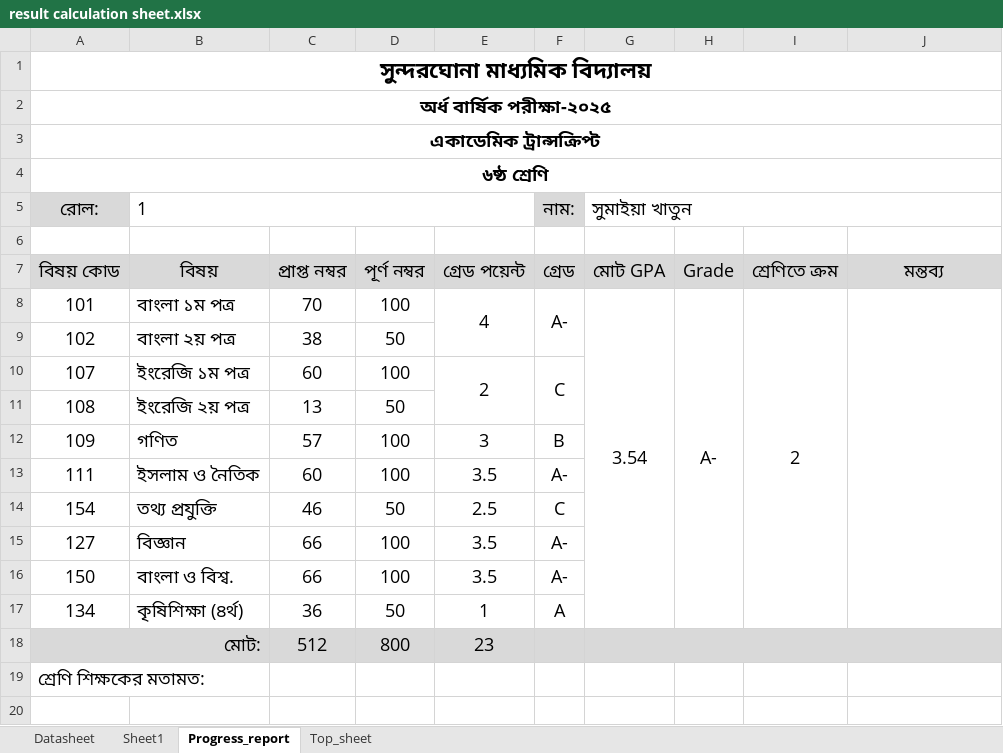
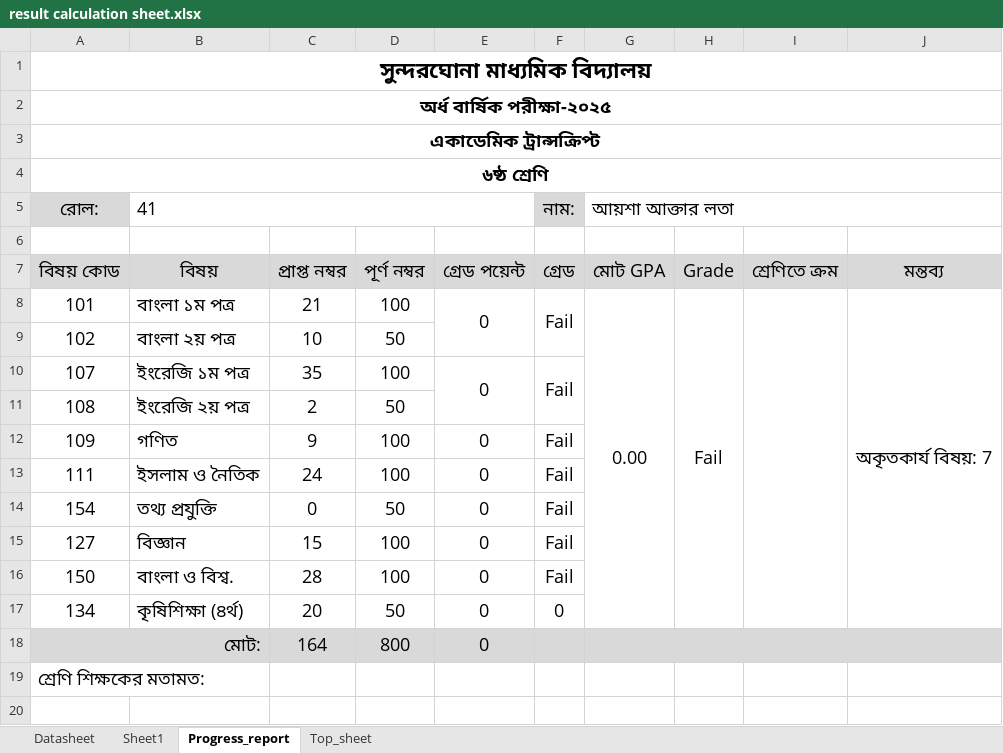
Before and after one commit to ferdousbag/result_calculation_excel_sheet, an Excel workbook: result calculation sheet.xlsx, sheet Progress_report, drawn as a sheet; only a part is shown; values as stored, in another font and other column widths than the file's, no borders; charts and pictures and conditional formats not drawn; the diff covers the shown part only; the diff names each change by its address in the sheet, - before the commit and + after, or states it on an @@ line.

Commit message:
Update result calculation sheet.xlsx

```diff
--- a/result calculation sheet.xlsx (sheet Progress_report)
+++ b/result calculation sheet.xlsx (sheet Progress_report)
-B5: 1
+B5: 41
-G5: সুমাইয়া খাতুন
+G5: আয়শা আক্তার লতা
-C8: 70
+C8: 21
-E8: 4
+E8: 0
-F8: A-
+F8: Fail
-G8: 3.54
+G8: 0.00
-H8: A-
+H8: Fail
-I8: 2
+I8: (empty)
-J8: (empty)
+J8: অকৃতকার্য বিষয়: 7
-C9: 38
+C9: 10
-C10: 60
+C10: 35
-E10: 2
+E10: 0
-F10: C
+F10: Fail
-C11: 13
+C11: 2
-C12: 57
+C12: 9
-E12: 3
+E12: 0
-F12: B
+F12: Fail
-C13: 60
+C13: 24
-E13: 3.5
+E13: 0
-F13: A-
+F13: Fail
-C14: 46
+C14: 0
-E14: 2.5
+E14: 0
-F14: C
+F14: Fail
-C15: 66
+C15: 15
-E15:E16: 3.5
+E15:E16: 0
-F15:F16: A-
+F15:F16: Fail
-C16: 66
+C16: 28
-C17: 36
+C17: 20
-E17: 1
+E17: 0
-F17: A
+F17: 0
-C18: 512
+C18: 164
-E18: 23
+E18: 0
```
Also changed, not shown: 1 added row and 1 removed row elsewhere in this sheet, sheet Datasheet, formulas that keep their value.
